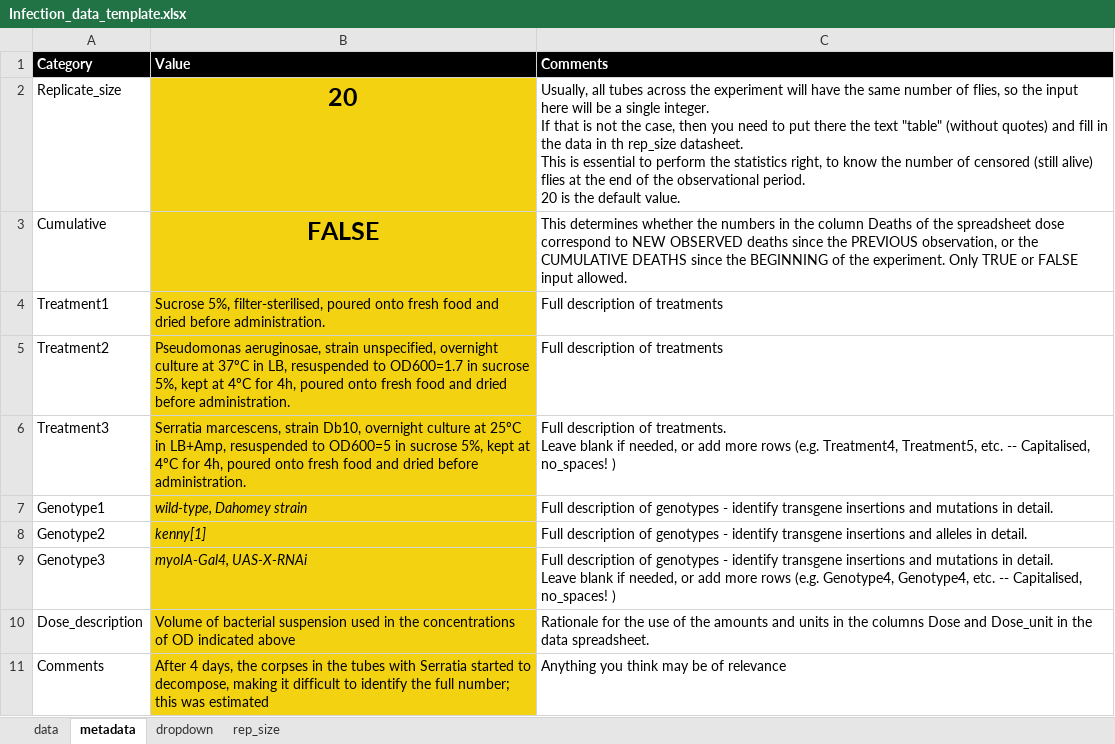
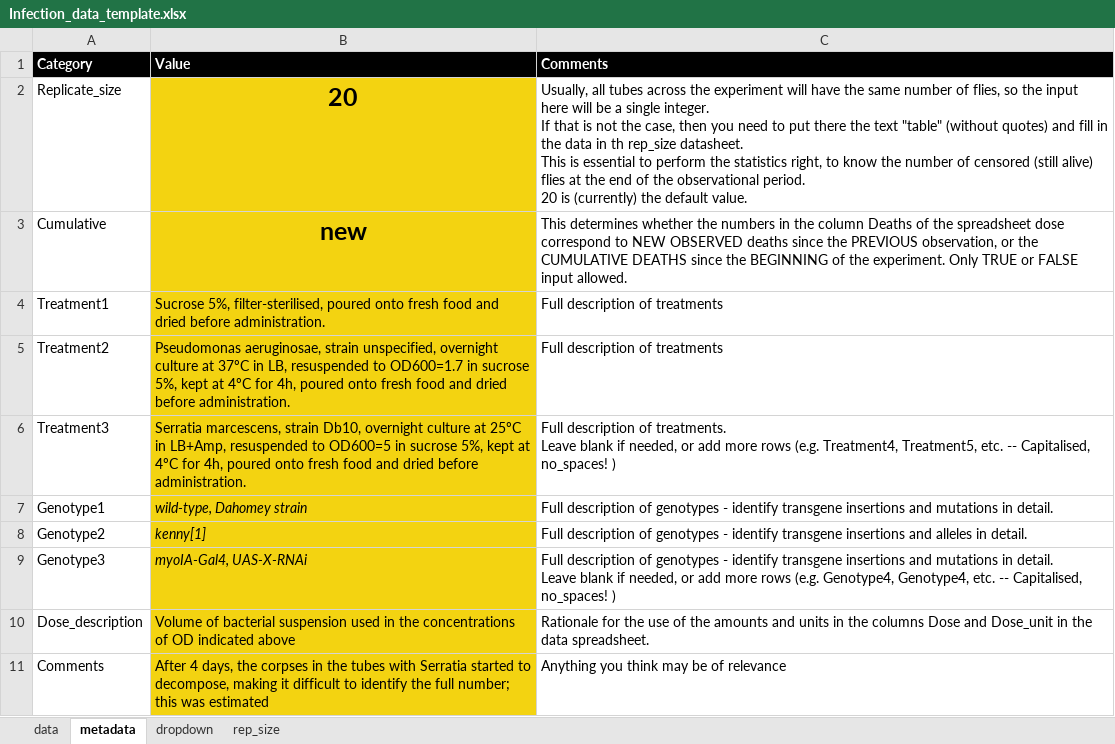
Before and after one commit to jdenavascues/Survival_functions, an Excel workbook: Infection_data_template.xlsx, sheet metadata, drawn as a sheet; values as stored, in another font and other column widths than the file's, no borders; charts and pictures not drawn; the diff names each change by its address in the sheet, - before the commit and + after, or states it on an @@ line.

Commit message:
Update infection.R and matching changes in data_template

```diff
--- a/Infection_data_template.xlsx (sheet metadata)
+++ b/Infection_data_template.xlsx (sheet metadata)
-C2 (Comments): …20 is the default…
+C2 (Comments): …20 is (currently) the default…
-B3 (Value): FALSE
+B3 (Value): new
```
Also changed, not shown: sheet dropdown, 1 other file.
